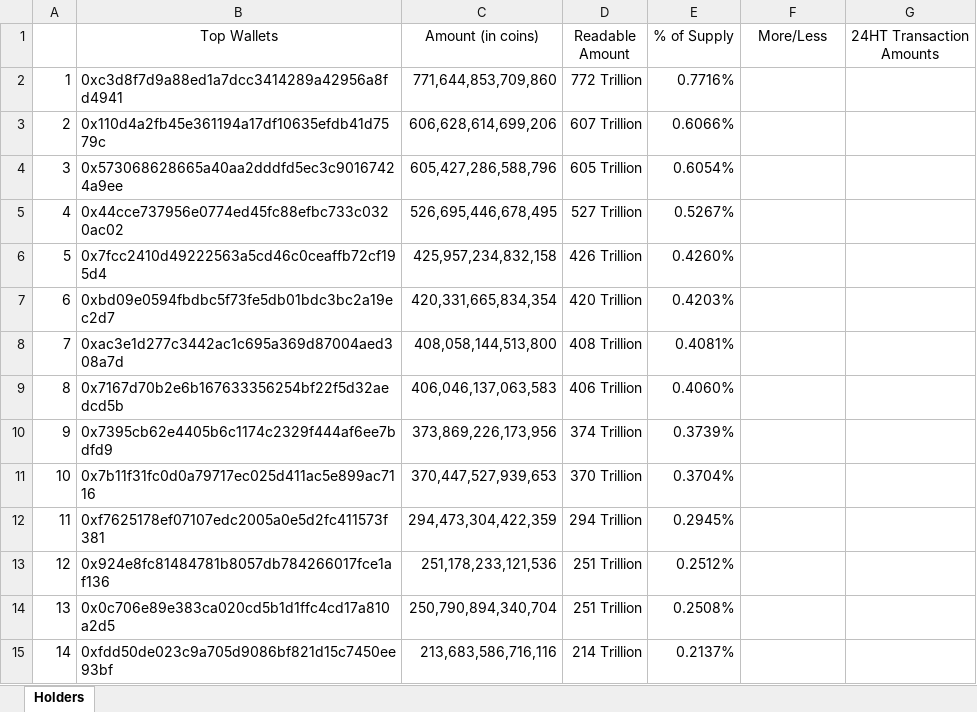
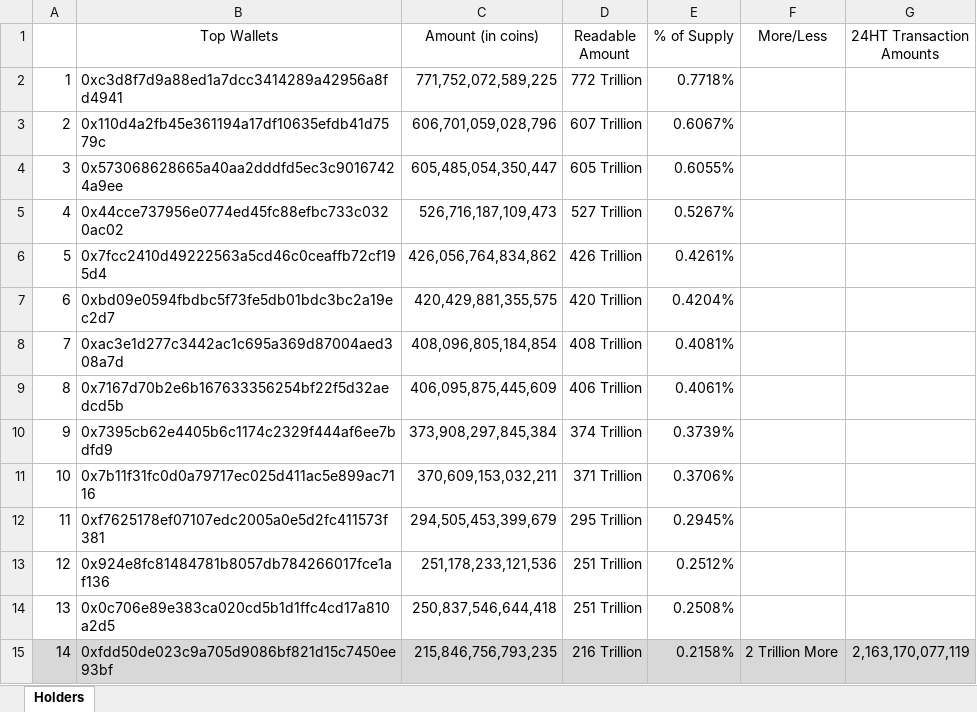
Before and after one commit to DomDomo/PythonExcel, an Excel workbook: whales/holders.xlsx, sheet Holders, drawn as a sheet; only a part is shown; values as stored, in another font and other column widths than the file's, no borders; the diff covers the shown part only; the diff names each change by its address in the sheet, - before the commit and + after, or states it on an @@ line.

```diff
--- a/whales/holders.xlsx (sheet Holders)
+++ b/whales/holders.xlsx (sheet Holders)
-C2 (Amount (in coins)): 771,644,853,709,860
+C2 (Amount (in coins)): 771,752,072,589,225
-E2 (% of Supply): 0.7716%
+E2 (% of Supply): 0.7718%
-C3 (Amount (in coins)): 606,628,614,699,206
+C3 (Amount (in coins)): 606,701,059,028,796
-E3 (% of Supply): 0.6066%
+E3 (% of Supply): 0.6067%
-C4 (Amount (in coins)): 605,427,286,588,796
+C4 (Amount (in coins)): 605,485,054,350,447
-E4 (% of Supply): 0.6054%
+E4 (% of Supply): 0.6055%
-C5 (Amount (in coins)): 526,695,446,678,495
+C5 (Amount (in coins)): 526,716,187,109,473
-C6 (Amount (in coins)): 425,957,234,832,158
+C6 (Amount (in coins)): 426,056,764,834,862
-E6 (% of Supply): 0.4260%
+E6 (% of Supply): 0.4261%
-C7 (Amount (in coins)): 420,331,665,834,354
+C7 (Amount (in coins)): 420,429,881,355,575
-E7 (% of Supply): 0.4203%
+E7 (% of Supply): 0.4204%
-C8 (Amount (in coins)): 408,058,144,513,800
+C8 (Amount (in coins)): 408,096,805,184,854
-C9 (Amount (in coins)): 406,046,137,063,583
+C9 (Amount (in coins)): 406,095,875,445,609
-E9 (% of Supply): 0.4060%
+E9 (% of Supply): 0.4061%
-C10 (Amount (in coins)): 373,869,226,173,956
+C10 (Amount (in coins)): 373,908,297,845,384
-C11 (Amount (in coins)): 370,447,527,939,653
+C11 (Amount (in coins)): 370,609,153,032,211
-D11 (Readable Amount): 370 Trillion
+D11 (Readable Amount): 371 Trillion
-E11 (% of Supply): 0.3704%
+E11 (% of Supply): 0.3706%
-C12 (Amount (in coins)): 294,473,304,422,359
+C12 (Amount (in coins)): 294,505,453,399,679
-D12 (Readable Amount): 294 Trillion
+D12 (Readable Amount): 295 Trillion
-C14 (Amount (in coins)): 250,790,894,340,704
+C14 (Amount (in coins)): 250,837,546,644,418
-A15:G15 fill: none
+A15:G15 fill: #D8D8D9
-C15 (Amount (in coins)): 213,683,586,716,116
+C15 (Amount (in coins)): 215,846,756,793,235
-D15 (Readable Amount): 214 Trillion
+D15 (Readable Amount): 216 Trillion
-E15 (% of Supply): 0.2137%
+E15 (% of Supply): 0.2158%
-F15 (More/Less): (empty)
+F15 (More/Less): 2 Trillion More
-G15 (24HT Transaction Amounts): (empty)
+G15 (24HT Transaction Amounts): 2,163,170,077,119
```
Also changed, not shown: 1 added row, 1 removed row, 87 edited cells and cell formats elsewhere in this sheet, 1 other file.
